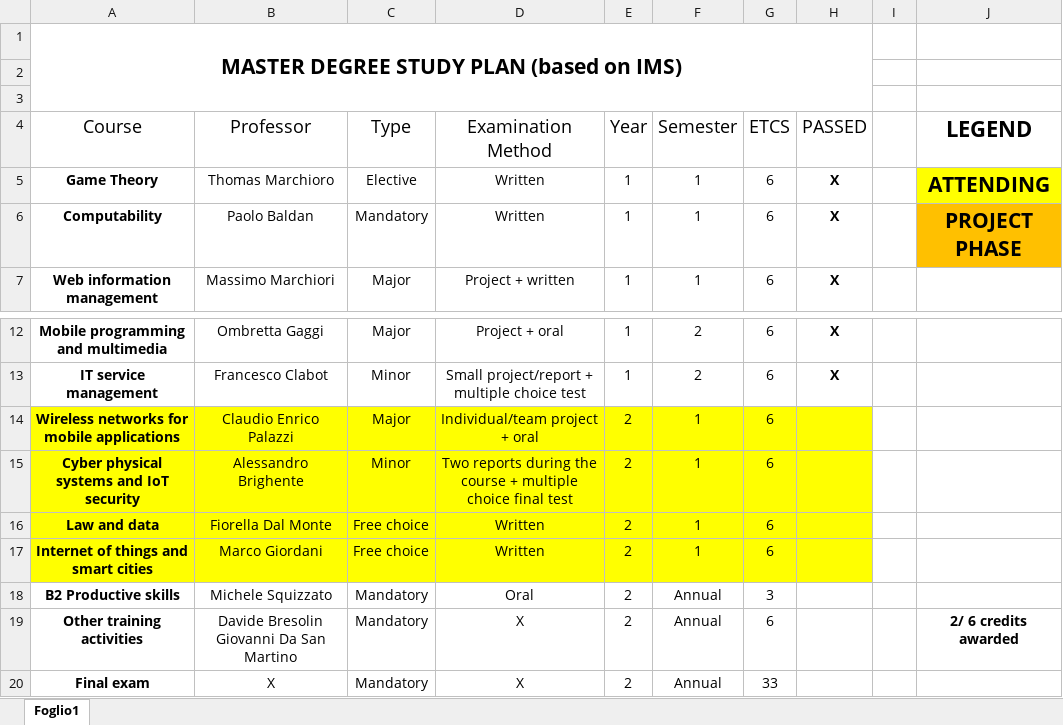
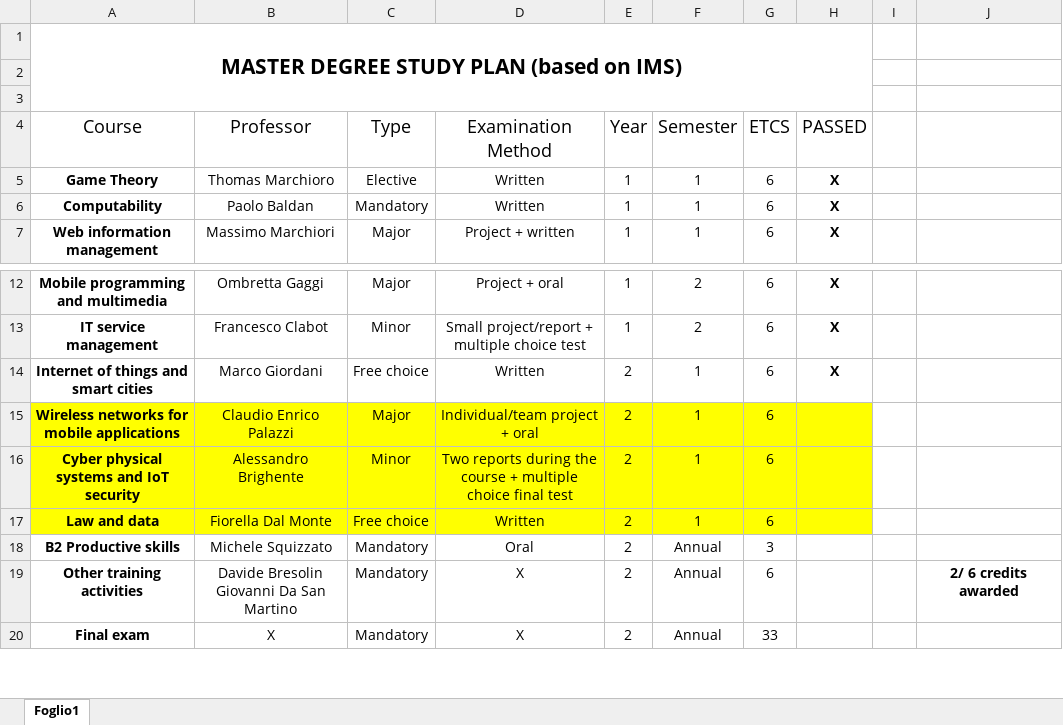
Before and after one commit to MikeIsBack/UniPD-MSc-Computer-Science-courses, an Excel workbook: .Study plan/MasterDegree_StudyPlan.xlsx, sheet Foglio1, drawn as a sheet; only a part is shown, gaps mark what is left out; values as stored, in another font and other column widths than the file's, no borders; charts and pictures and table styles not drawn; removed rows and columns are numbered as before the commit, all else as after; the diff names each change by its address in the sheet, - before the commit and + after, or states it on an @@ line.

```diff
--- a/.Study plan/MasterDegree_StudyPlan.xlsx (sheet Foglio1)
+++ b/.Study plan/MasterDegree_StudyPlan.xlsx (sheet Foglio1)
-J4: LEGEND
+J4: (empty)
-J5: ATTENDING
+J5: (empty)
-J5 fill: #FFFF00
+J5 fill: none
-J6: PROJECT PHASE
+J6: (empty)
-J6 fill: #FFC000
+J6 fill: none
+row 14: Internet of things and smart cities | Marco Giordani | Free choice | Written | 2 | 1 | 6 | X
-row 17: Internet of things and smart cities | Marco Giordani | Free choice | Written | 2 | 1 | 6
```
Also changed, not shown: 29 other files.
